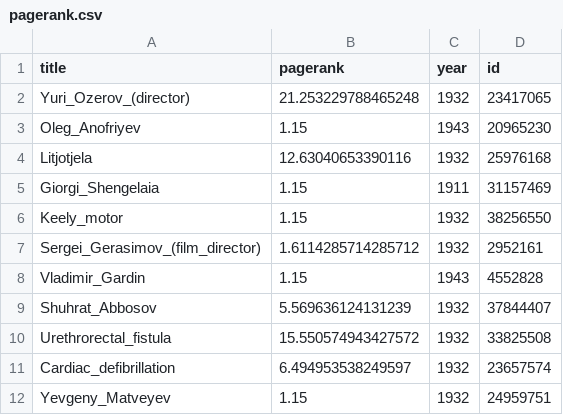
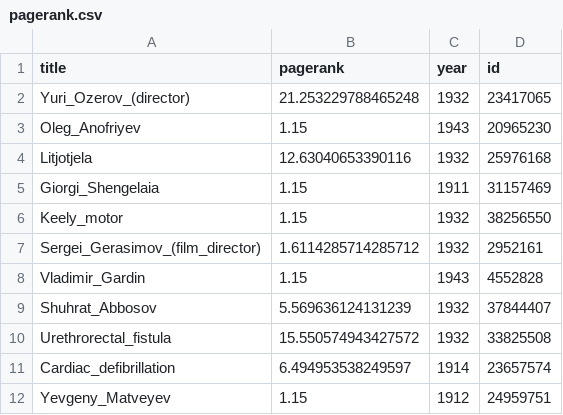
Before and after one commit to jason-feng/wikiVisual, a CSV file: data/pagerank.csv, drawn as a sheet.

```diff
--- a/data/pagerank.csv
+++ b/data/pagerank.csv
@@ -10,3 +10,3 @@ Shuhrat_Abbosov,5.569636124131239,1932,37844407
 Urethrorectal_fistula,15.550574943427572,1932,33825508
-Cardiac_defibrillation,6.494953538249597,1932,23657574
-Yevgeny_Matveyev,1.15,1932,24959751
+Cardiac_defibrillation,6.494953538249597,1914,23657574
+Yevgeny_Matveyev,1.15,1912,24959751
```
Also changed, not shown: csv/pageRanks.csv, 5 other files.
